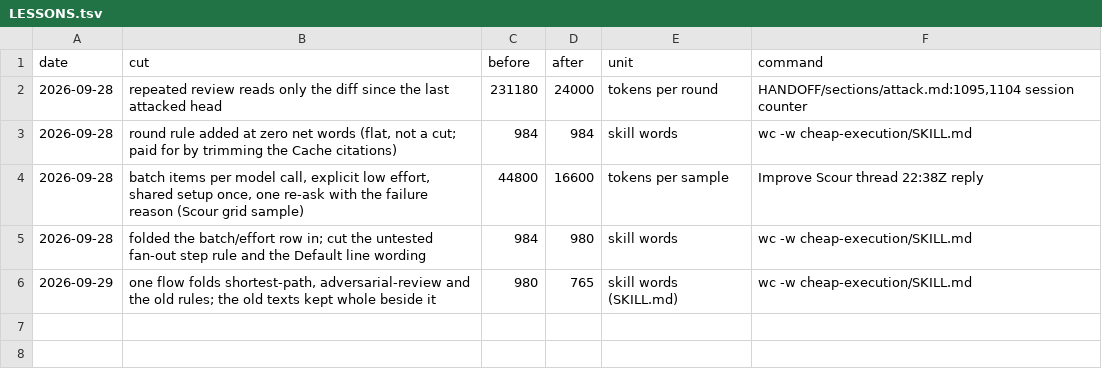
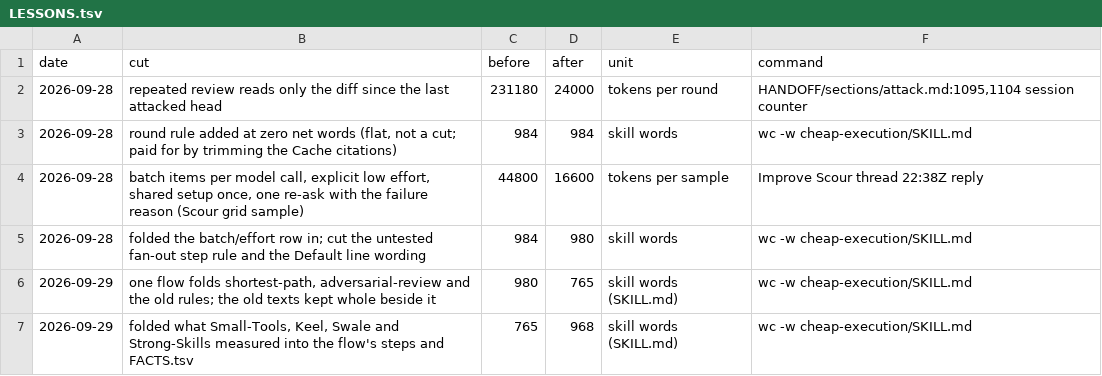
Before and after one commit to Clear-Sights/Cheap-Execution, a TSV file: LESSONS.tsv, drawn as a sheet.

```diff
--- a/LESSONS.tsv
+++ b/LESSONS.tsv
@@ -6 +6,2 @@ date	cut	before	after	unit	command
 2026-09-29	one flow folds shortest-path, adversarial-review and the old rules; the old texts kept whole beside it	980	765	skill words (SKILL.md)	wc -w cheap-execution/SKILL.md
+2026-09-29	folded what Small-Tools, Keel, Swale and Strong-Skills measured into the flow's steps and FACTS.tsv	765	968	skill words (SKILL.md)	wc -w cheap-execution/SKILL.md
```
Also changed, not shown: cheap-execution/FACTS.tsv, 1 other file.
